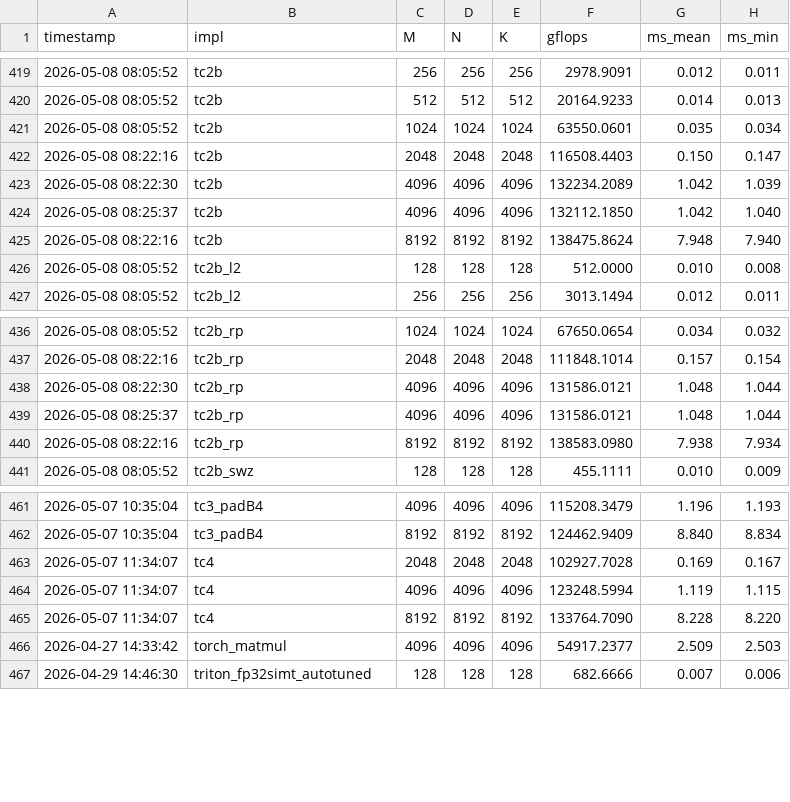
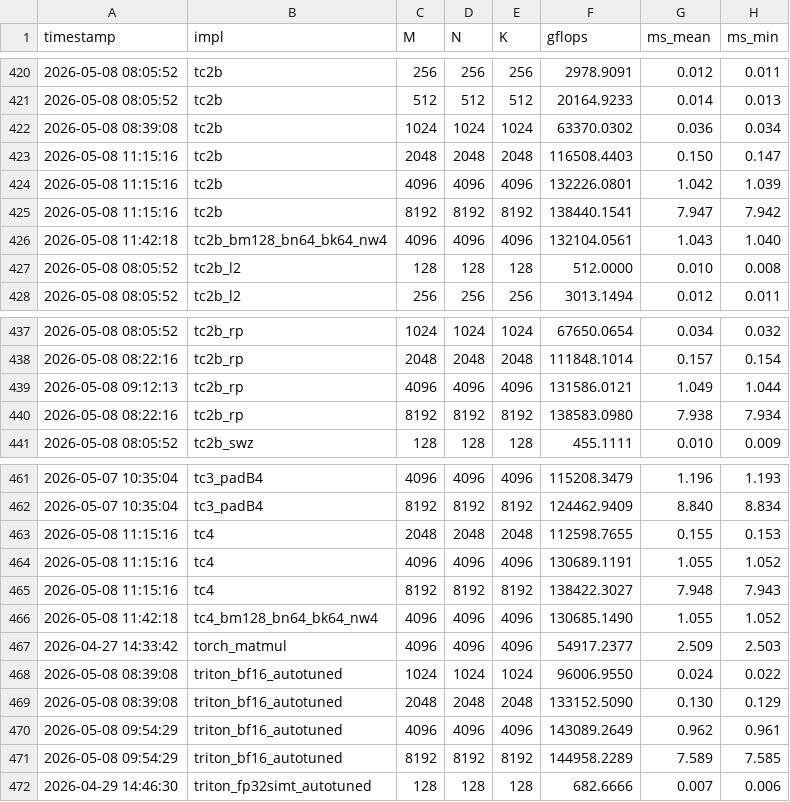
Before and after one commit to tongzhou80/mymatmul, a CSV file: benchmarks/results_gpu.csv, drawn as a sheet; only a part is shown, gaps mark what is left out; the diff covers the shown part only.

```diff
--- a/benchmarks/results_gpu.csv
+++ b/benchmarks/results_gpu.csv
@@ -420,7 +421,7 @@ timestamp,impl,M,N,K,gflops,ms_mean,ms_min
 2026-05-08 08:05:52,tc2b,512,512,512,20164.9233,0.014,0.013
-2026-05-08 08:05:52,tc2b,1024,1024,1024,63550.0601,0.035,0.034
-2026-05-08 08:22:16,tc2b,2048,2048,2048,116508.4403,0.150,0.147
-2026-05-08 08:22:30,tc2b,4096,4096,4096,132234.2089,1.042,1.039
-2026-05-08 08:25:37,tc2b,4096,4096,4096,132112.1850,1.042,1.040
-2026-05-08 08:22:16,tc2b,8192,8192,8192,138475.8624,7.948,7.940
+2026-05-08 08:39:08,tc2b,1024,1024,1024,63370.0302,0.036,0.034
+2026-05-08 11:15:16,tc2b,2048,2048,2048,116508.4403,0.150,0.147
+2026-05-08 11:15:16,tc2b,4096,4096,4096,132226.0801,1.042,1.039
+2026-05-08 11:15:16,tc2b,8192,8192,8192,138440.1541,7.947,7.942
+2026-05-08 11:42:18,tc2b_bm128_bn64_bk64_nw4,4096,4096,4096,132104.0561,1.043,1.040
 2026-05-08 08:05:52,tc2b_l2,128,128,128,512.0000,0.010,0.008
@@ -437,4 +438,3 @@ timestamp,impl,M,N,K,gflops,ms_mean,ms_min
 2026-05-08 08:22:16,tc2b_rp,2048,2048,2048,111848.1014,0.157,0.154
-2026-05-08 08:22:30,tc2b_rp,4096,4096,4096,131586.0121,1.048,1.044
-2026-05-08 08:25:37,tc2b_rp,4096,4096,4096,131586.0121,1.048,1.044
+2026-05-08 09:12:13,tc2b_rp,4096,4096,4096,131586.0121,1.049,1.044
 2026-05-08 08:22:16,tc2b_rp,8192,8192,8192,138583.0980,7.938,7.934
@@ -462,6 +462,11 @@ timestamp,impl,M,N,K,gflops,ms_mean,ms_min
 2026-05-07 10:35:04,tc3_padB4,8192,8192,8192,124462.9409,8.840,8.834
-2026-05-07 11:34:07,tc4,2048,2048,2048,102927.7028,0.169,0.167
-2026-05-07 11:34:07,tc4,4096,4096,4096,123248.5994,1.119,1.115
-2026-05-07 11:34:07,tc4,8192,8192,8192,133764.7090,8.228,8.220
+2026-05-08 11:15:16,tc4,2048,2048,2048,112598.7655,0.155,0.153
+2026-05-08 11:15:16,tc4,4096,4096,4096,130689.1191,1.055,1.052
+2026-05-08 11:15:16,tc4,8192,8192,8192,138422.3027,7.948,7.943
+2026-05-08 11:42:18,tc4_bm128_bn64_bk64_nw4,4096,4096,4096,130685.1490,1.055,1.052
 2026-04-27 14:33:42,torch_matmul,4096,4096,4096,54917.2377,2.509,2.503
+2026-05-08 08:39:08,triton_bf16_autotuned,1024,1024,1024,96006.9550,0.024,0.022
+2026-05-08 08:39:08,triton_bf16_autotuned,2048,2048,2048,133152.5090,0.130,0.129
+2026-05-08 09:54:29,triton_bf16_autotuned,4096,4096,4096,143089.2649,0.962,0.961
+2026-05-08 09:54:29,triton_bf16_autotuned,8192,8192,8192,144958.2289,7.589,7.585
 2026-04-29 14:46:30,triton_fp32simt_autotuned,128,128,128,682.6666,0.007,0.006
```
Also changed, not shown: 1 added row and 17 edited cells elsewhere in this file, 6 other files.
